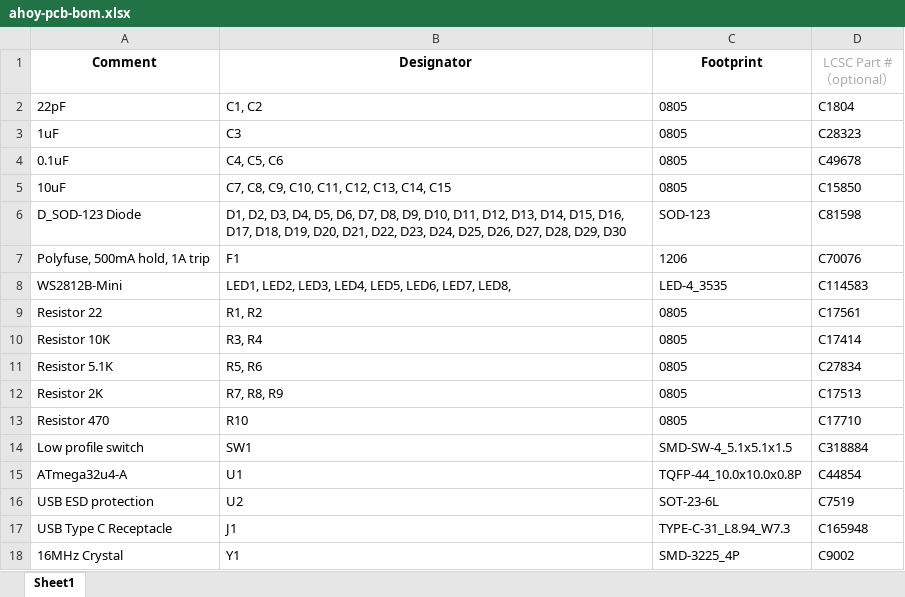
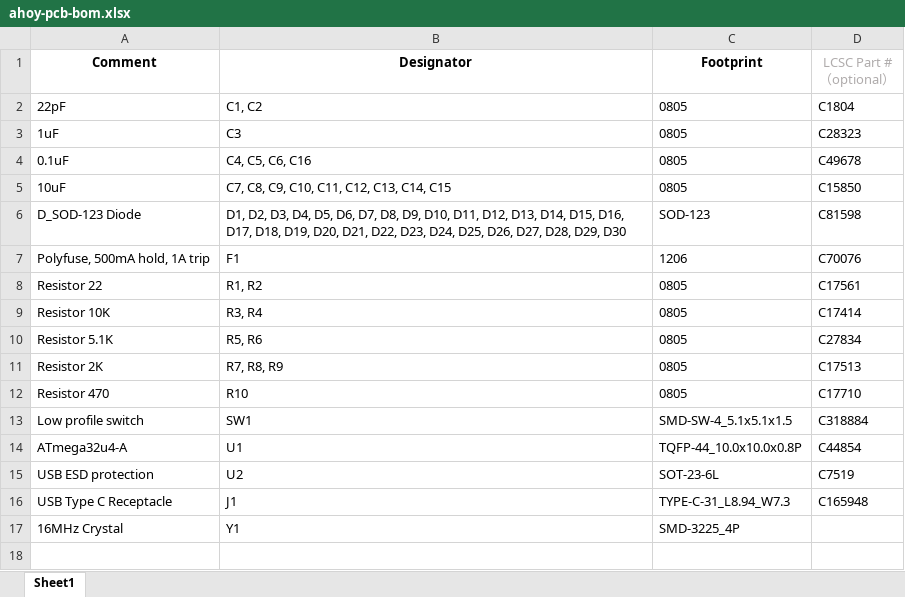
Before and after one commit to JayWhyOkay/ahoy_macropad, an Excel workbook: ahoy_pcb/gerber/production/ahoy-pcb-bom.xlsx, sheet Sheet1, drawn as a sheet; values as stored, in another font and other column widths than the file's, no borders; removed rows and columns are numbered as before the commit, all else as after; the diff names each change by its address in the sheet, - before the commit and + after, or states it on an @@ line.

```diff
--- a/ahoy_pcb/gerber/production/ahoy-pcb-bom.xlsx (sheet Sheet1)
+++ b/ahoy_pcb/gerber/production/ahoy-pcb-bom.xlsx (sheet Sheet1)
-B4 (Designator): C4, C5, C6
+B4 (Designator): C4, C5, C6, C16
-row 8: WS2812B-Mini | LED1, LED2, LED3, LED4, LED5, LED6, LED7, LED8, | LED-4_3535 | C114583
-D17 (LCSC Part #（optional）): C9002
+D17 (LCSC Part #（optional）): (empty)
```
Also changed, not shown: 24 other files.
